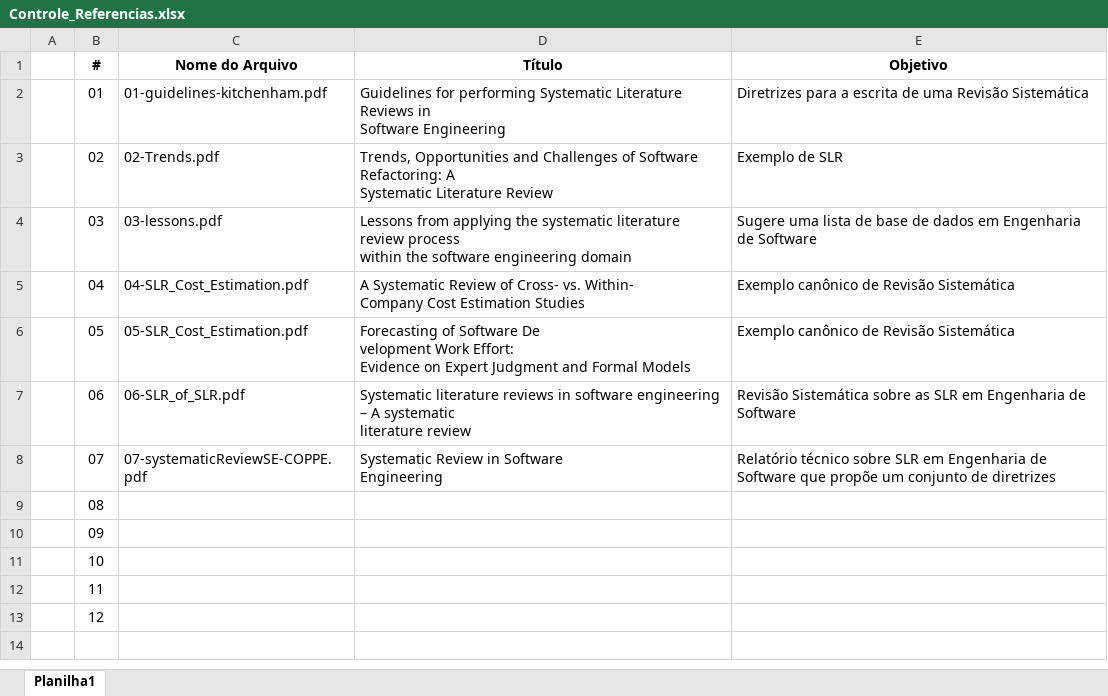
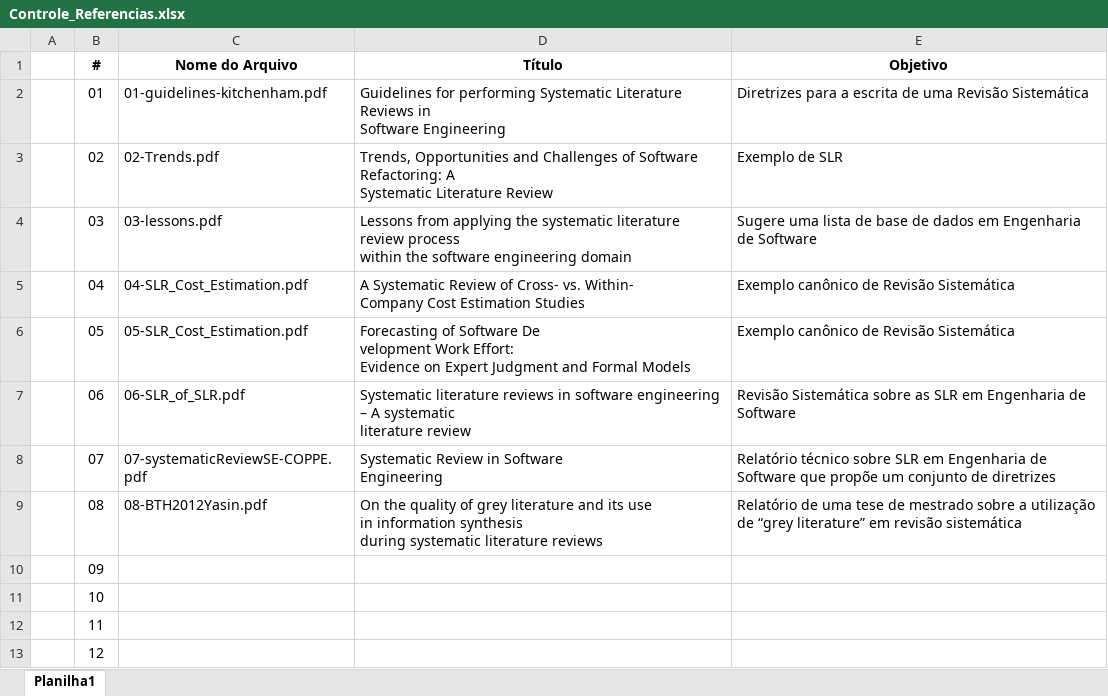
Before and after one commit to xbrlware/slr-xbrl, an Excel workbook: referencias/Controle_Referencias.xlsx, sheet Planilha1, drawn as a sheet; values as stored, in another font and other column widths than the file's, no borders; ↵ is a line break in a cell; the diff names each change by its address in the sheet, - before the commit and + after, or states it on an @@ line.

```diff
--- a/referencias/Controle_Referencias.xlsx (sheet Planilha1)
+++ b/referencias/Controle_Referencias.xlsx (sheet Planilha1)
-C9 (Nome do Arquivo): (empty)
+C9 (Nome do Arquivo): 08-BTH2012Yasin.pdf
-D9 (Título): (empty)
+D9 (Título): On the quality of grey literature and its use ↵ in information synthesis ↵ during systematic literature reviews
-E9 (Objetivo): (empty)
+E9 (Objetivo): Relatório de uma tese de mestrado sobre a utilização de “grey literature” em revisão sistemática
```
Also changed, not shown: 7 other files.
